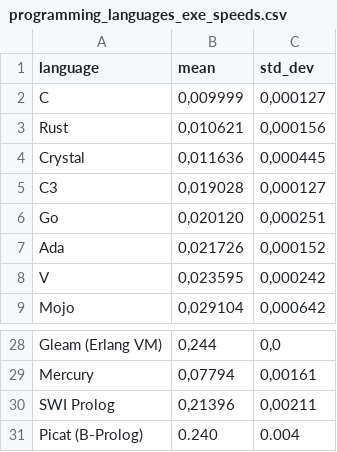
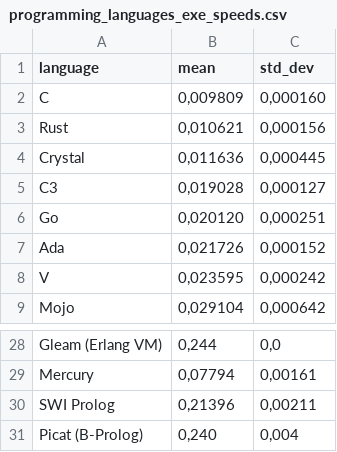
Before and after one commit to practicalcomputerscience/MicrobenchmarkGPHLlanguages, a CSV file: 02 - execution times/programming_languages_exe_speeds.csv, drawn as a sheet; only a part is shown, gaps mark what is left out.

Commit message:
Add files via upload

```diff
--- a/02 - execution times/programming_languages_exe_speeds.csv
+++ b/02 - execution times/programming_languages_exe_speeds.csv
@@ -1,3 +1,3 @@
 language;mean;std_dev
-C;0,009999;0,000127
+C;0,009809;0,000160
 Rust;0,010621;0,000156
@@ -30,2 +30,2 @@ Mercury;0,07794;0,00161
 SWI Prolog;0,21396;0,00211
-Picat (B-Prolog);0.240;0.004
+Picat (B-Prolog);0,240;0,004
```
